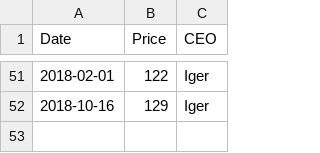
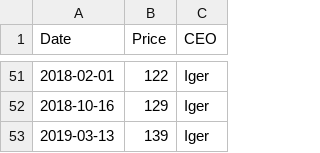
Before and after one commit to butterflyology/Theme_Park_prices, a CSV file: data/MK_prices.csv, drawn as a sheet; only a part is shown, gaps mark what is left out; the diff names each change by its address in the sheet, - before the commit and + after, or states it on an @@ line.

```diff
--- a/data/MK_prices.csv
+++ b/data/MK_prices.csv
+row 53: 2019-03-13 | 139 | Iger
```
Also changed, not shown: 2 other files.
